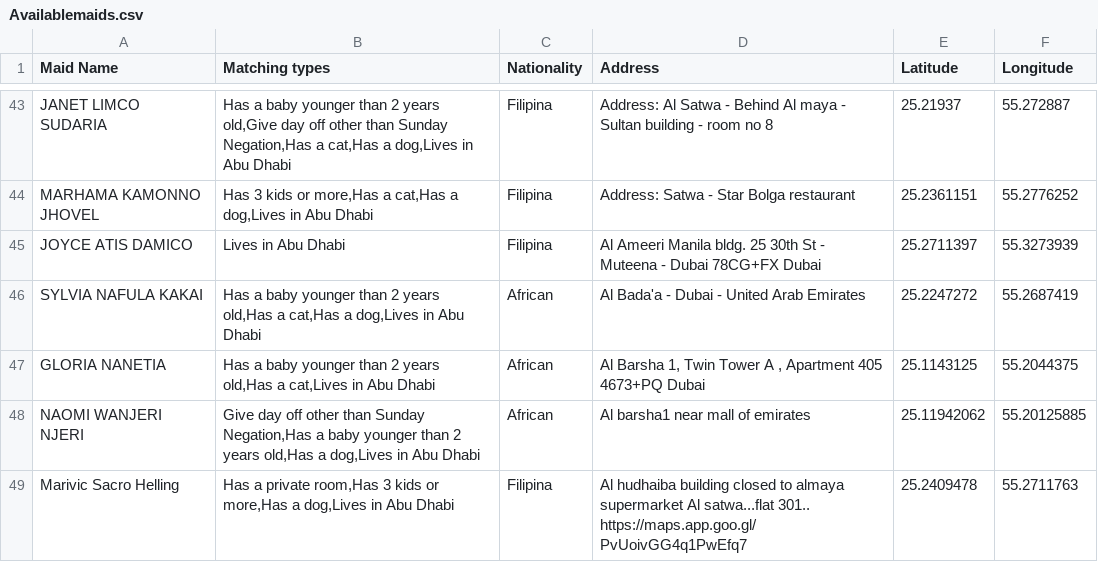
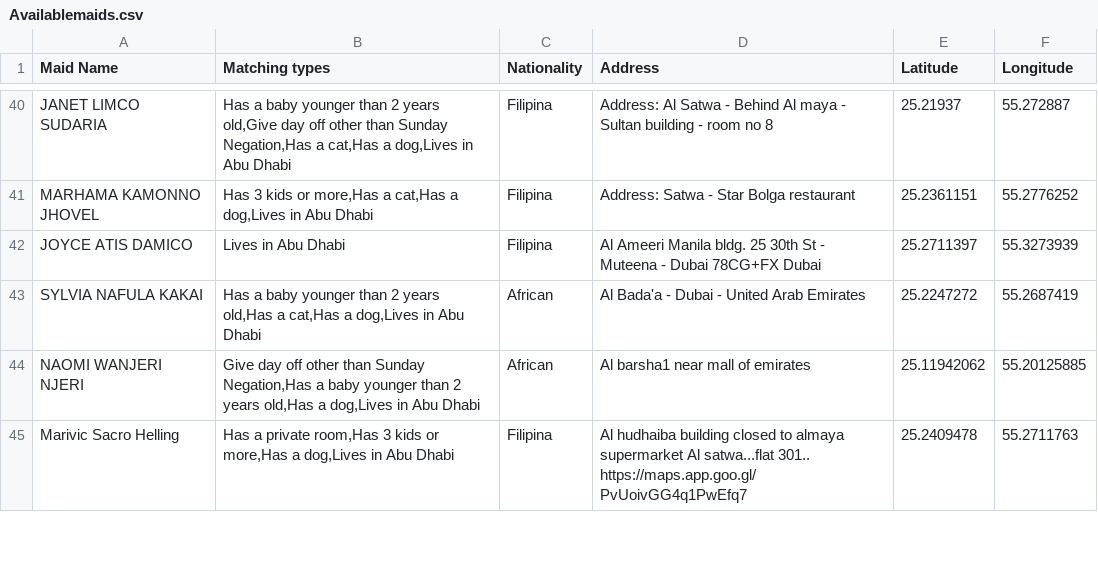
Before and after one commit to charbelchdid/map, a CSV file: Availablemaids.csv, drawn as a sheet; only a part is shown, gaps mark what is left out; removed rows and columns are numbered as before the commit, all else as after; ↵ is a line break in a cell; the diff covers the shown part only; the diff names each change by its address in the sheet, - before the commit and + after, or states it on an @@ line.

Commit message:
Update Hired Live-out Maids Raw Data AVAILABLE CSV on 2025-05-28T21:05:32.028Z

```diff
--- a/Availablemaids.csv
+++ b/Availablemaids.csv
-row 47: GLORIA NANETIA | Has a baby younger than 2 years old,Has a cat,Lives in Abu Dhabi | African | Al Barsha 1, Twin Tower A , Apartment 405 ↵ 4673+PQ Dubai | 25.1143125 | 55.2044375
```
Also changed, not shown: 2 added rows and 6 removed rows elsewhere in this file.
